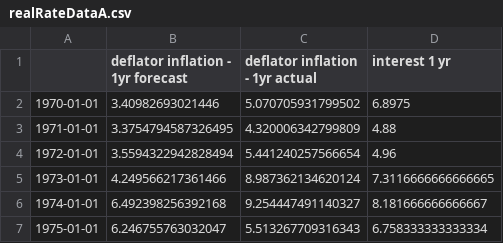
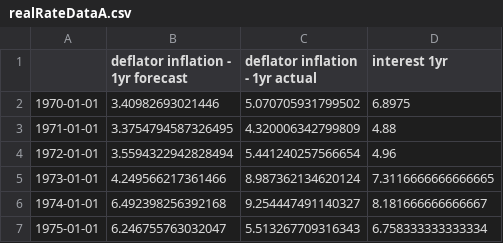
Before and after one commit to msilva913/economic-data, a CSV file: realRateData/csv/realRateDataA.csv, drawn as a sheet; only a part is shown.

Commit message:
updated real rate data programs

```diff
--- a/realRateData/csv/realRateDataA.csv
+++ b/realRateData/csv/realRateDataA.csv
@@ -1,2 +1,2 @@
-,deflator inflation - 1yr forecast,deflator inflation - 1yr actual,interest 1 yr
+,deflator inflation - 1yr forecast,deflator inflation - 1yr actual,interest 1yr
 1970-01-01,3.40982693021446,5.070705931799502,6.8975
```
Also changed, not shown: realRateData/csv/realRateDataQ.csv, 7 other files.
